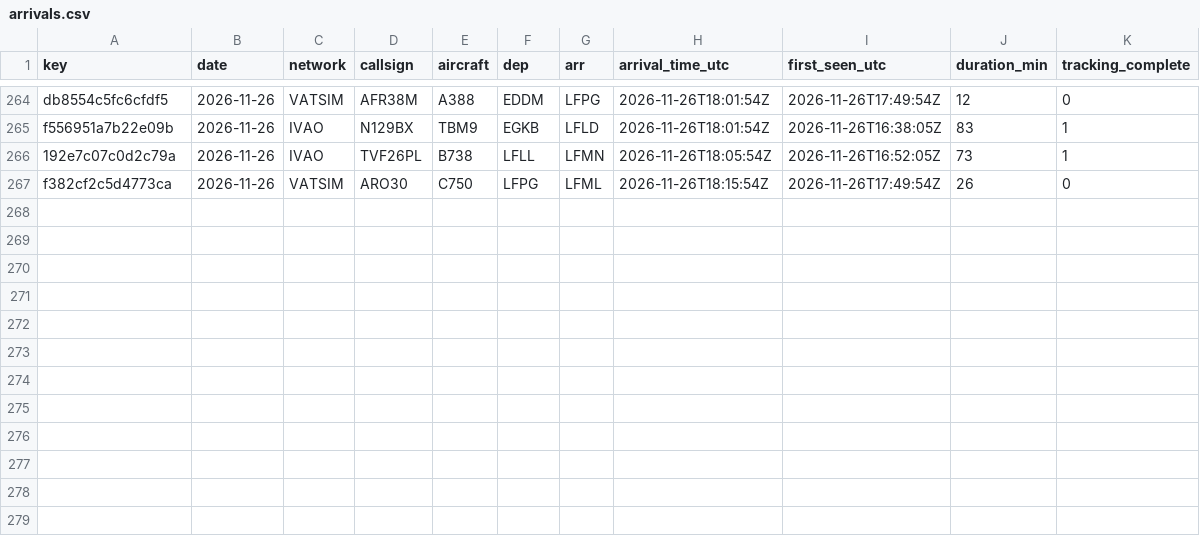
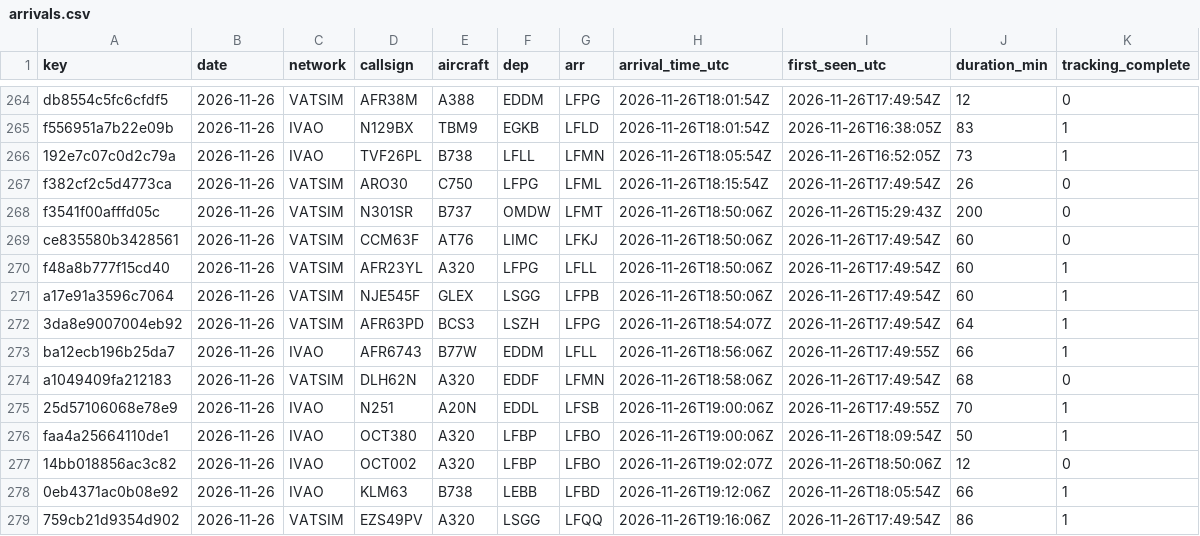
Before and after one commit to kknakvirtualairlines-debug/vols-collector, a CSV file: arrivals.csv, drawn as a sheet; only a part is shown, gaps mark what is left out; the diff names each change by its address in the sheet, - before the commit and + after, or states it on an @@ line.

```diff
--- a/arrivals.csv
+++ b/arrivals.csv
+row 268: f3541f00afffd05c | 2026-11-26 | VATSIM | N301SR | B737 | OMDW | LFMT | 2026-11-26T18:50:06Z | 2026-11-26T15:29:43Z | 200 | 0
+row 269: ce835580b3428561 | 2026-11-26 | VATSIM | CCM63F | AT76 | LIMC | LFKJ | 2026-11-26T18:50:06Z | 2026-11-26T17:49:54Z | 60 | 0
+row 270: f48a8b777f15cd40 | 2026-11-26 | VATSIM | AFR23YL | A320 | LFPG | LFLL | 2026-11-26T18:50:06Z | 2026-11-26T17:49:54Z | 60 | 1
+row 271: a17e91a3596c7064 | 2026-11-26 | VATSIM | NJE545F | GLEX | LSGG | LFPB | 2026-11-26T18:50:06Z | 2026-11-26T17:49:54Z | 60 | 1
+row 272: 3da8e9007004eb92 | 2026-11-26 | VATSIM | AFR63PD | BCS3 | LSZH | LFPG | 2026-11-26T18:54:07Z | 2026-11-26T17:49:54Z | 64 | 1
+row 273: ba12ecb196b25da7 | 2026-11-26 | IVAO | AFR6743 | B77W | EDDM | LFLL | 2026-11-26T18:56:06Z | 2026-11-26T17:49:55Z | 66 | 1
+row 274: a1049409fa212183 | 2026-11-26 | VATSIM | DLH62N | A320 | EDDF | LFMN | 2026-11-26T18:58:06Z | 2026-11-26T17:49:54Z | 68 | 0
+row 275: 25d57106068e78e9 | 2026-11-26 | IVAO | N251 | A20N | EDDL | LFSB | 2026-11-26T19:00:06Z | 2026-11-26T17:49:55Z | 70 | 1
+row 276: faa4a25664110de1 | 2026-11-26 | IVAO | OCT380 | A320 | LFBP | LFBO | 2026-11-26T19:00:06Z | 2026-11-26T18:09:54Z | 50 | 1
+row 277: 14bb018856ac3c82 | 2026-11-26 | IVAO | OCT002 | A320 | LFBP | LFBO | 2026-11-26T19:02:07Z | 2026-11-26T18:50:06Z | 12 | 0
+row 278: 0eb4371ac0b08e92 | 2026-11-26 | IVAO | KLM63 | B738 | LEBB | LFBD | 2026-11-26T19:12:06Z | 2026-11-26T18:05:54Z | 66 | 1
+row 279: 759cb21d9354d902 | 2026-11-26 | VATSIM | EZS49PV | A320 | LSGG | LFQQ | 2026-11-26T19:16:06Z | 2026-11-26T17:49:54Z | 86 | 1
```
Also changed, not shown: 1 other file.
